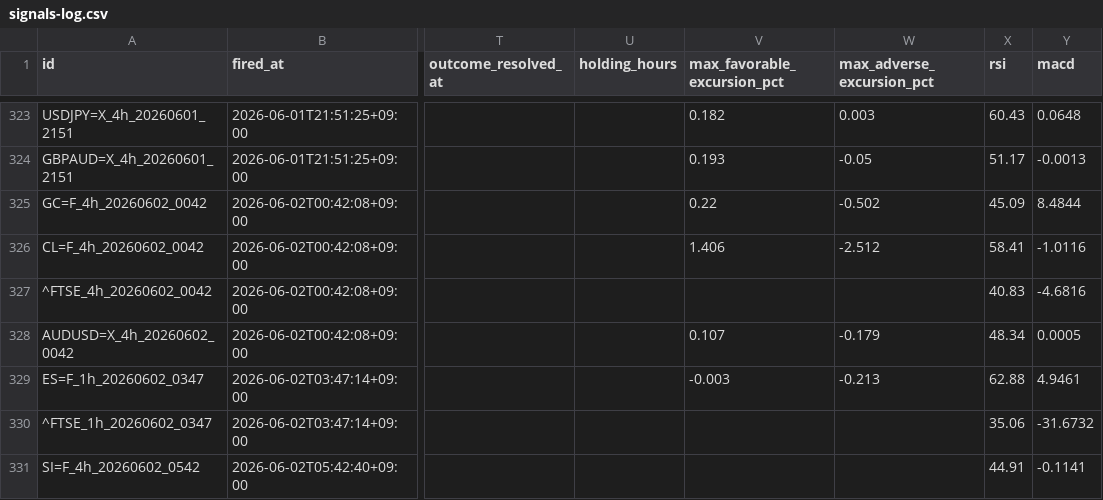
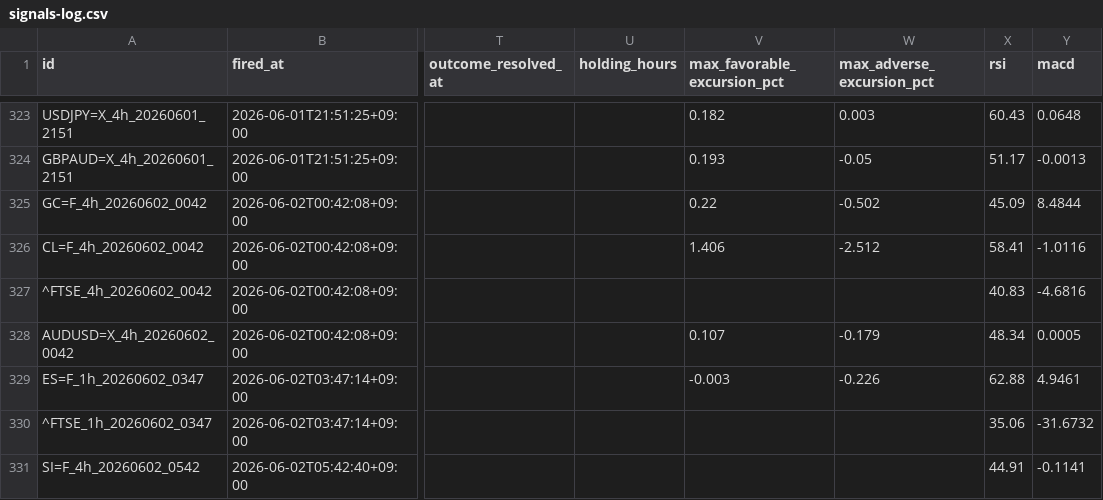
Before and after one commit to invest-ai-info/marketwatch-ai, a CSV file: signals-log.csv, drawn as a sheet; only a part is shown, gaps mark what is left out; the diff names each change by its address in the sheet, - before the commit and + after, or states it on an @@ line.

```diff
--- a/signals-log.csv
+++ b/signals-log.csv
-W329 (max_adverse_excursion_pct): -0.213
+W329 (max_adverse_excursion_pct): -0.226
```
Also changed, not shown: 2 other files.
